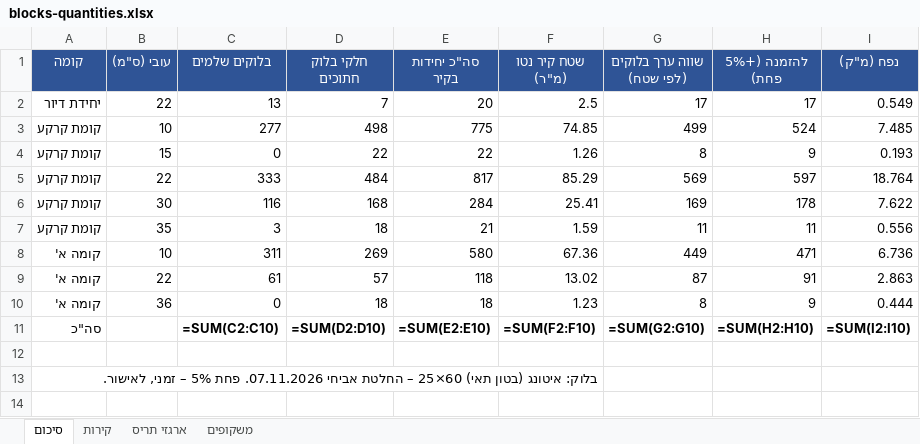
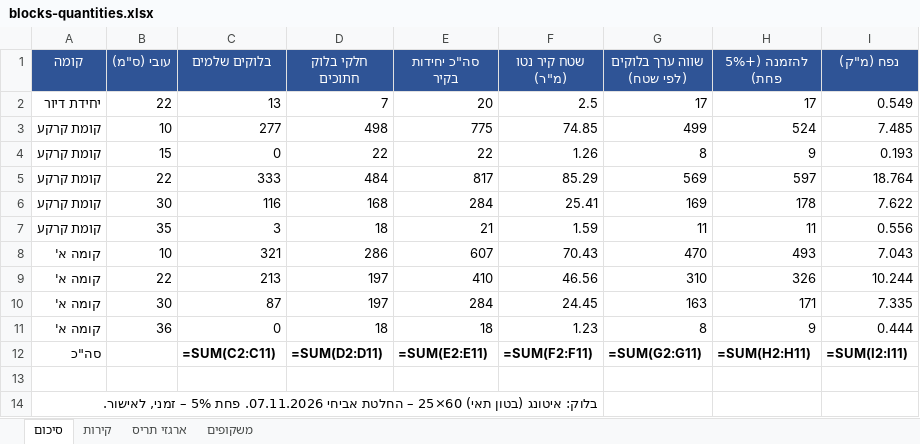
Before and after one commit to 123avihai-collab/House-3d, an Excel workbook: docs/quantities/blocks-quantities.xlsx, sheet סיכום, drawn as a sheet; values as stored, in another font and other column widths than the file's, no borders; formulas without a stored value are shown as written; removed rows and columns are numbered as before the commit, all else as after; the diff names each change by its address in the sheet, - before the commit and + after, or states it on an @@ line.

```diff
--- a/docs/quantities/blocks-quantities.xlsx (sheet סיכום)
+++ b/docs/quantities/blocks-quantities.xlsx (sheet סיכום)
-row 8: קומה א' | 10 | 311 | 269 | 580 | 67.36 | 449 | 471 | 6.736
-row 9: קומה א' | 22 | 61 | 57 | 118 | 13.02 | 87 | 91 | 2.863
+row 8: קומה א' | 10 | 321 | 286 | 607 | 70.43 | 470 | 493 | 7.043
+row 9: קומה א' | 22 | 213 | 197 | 410 | 46.56 | 310 | 326 | 10.244
+row 10: קומה א' | 30 | 87 | 197 | 284 | 24.45 | 163 | 171 | 7.335
-C12 (בלוקים שלמים): =SUM(C2:C10)
+C12 (בלוקים שלמים): =SUM(C2:C11)
-D12 (חלקי בלוק חתוכים): =SUM(D2:D10)
+D12 (חלקי בלוק חתוכים): =SUM(D2:D11)
-E12 (סה"כ יחידות בקיר): =SUM(E2:E10)
+E12 (סה"כ יחידות בקיר): =SUM(E2:E11)
-F12 (שטח קיר נטו (מ"ר)): =SUM(F2:F10)
+F12 (שטח קיר נטו (מ"ר)): =SUM(F2:F11)
-G12 (שווה ערך בלוקים (לפי שטח)): =SUM(G2:G10)
+G12 (שווה ערך בלוקים (לפי שטח)): =SUM(G2:G11)
-H12 (להזמנה (+5% פחת)): =SUM(H2:H10)
+H12 (להזמנה (+5% פחת)): =SUM(H2:H11)
-I12 (נפח (מ"ק)): =SUM(I2:I10)
+I12 (נפח (מ"ק)): =SUM(I2:I11)
```
Also changed, not shown: sheet קירות, sheet משקופים, 3 other files.
